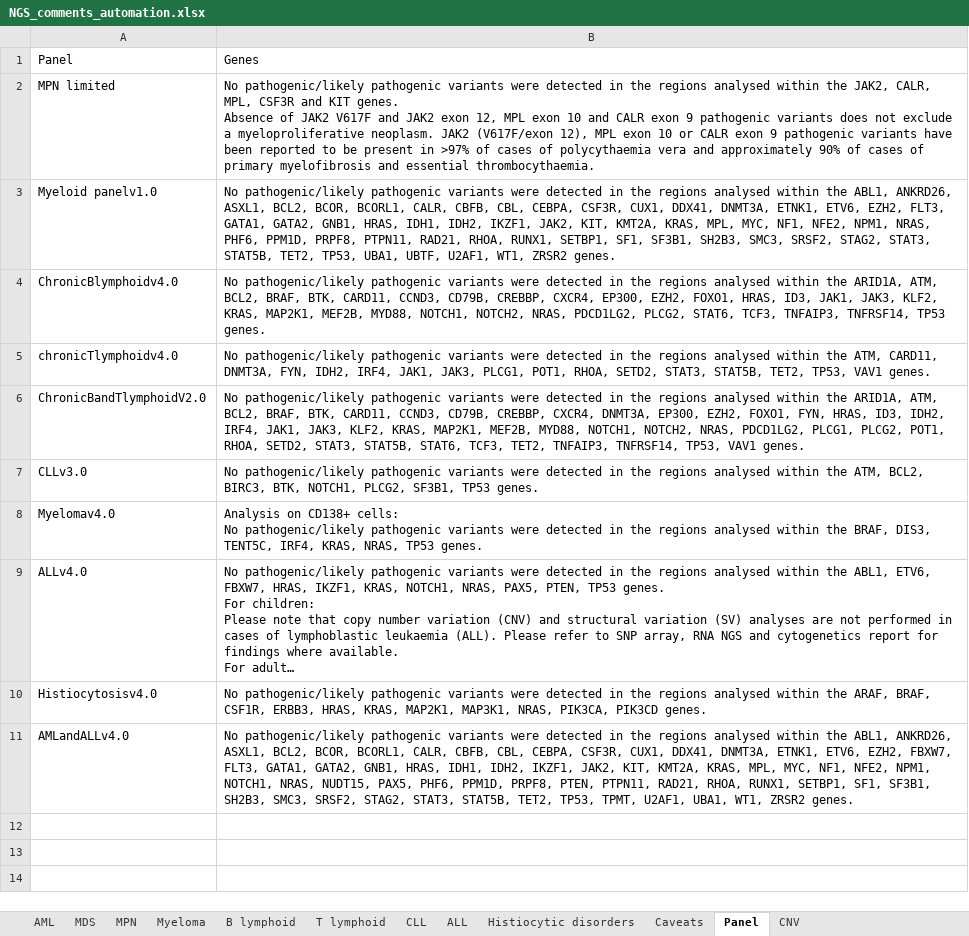
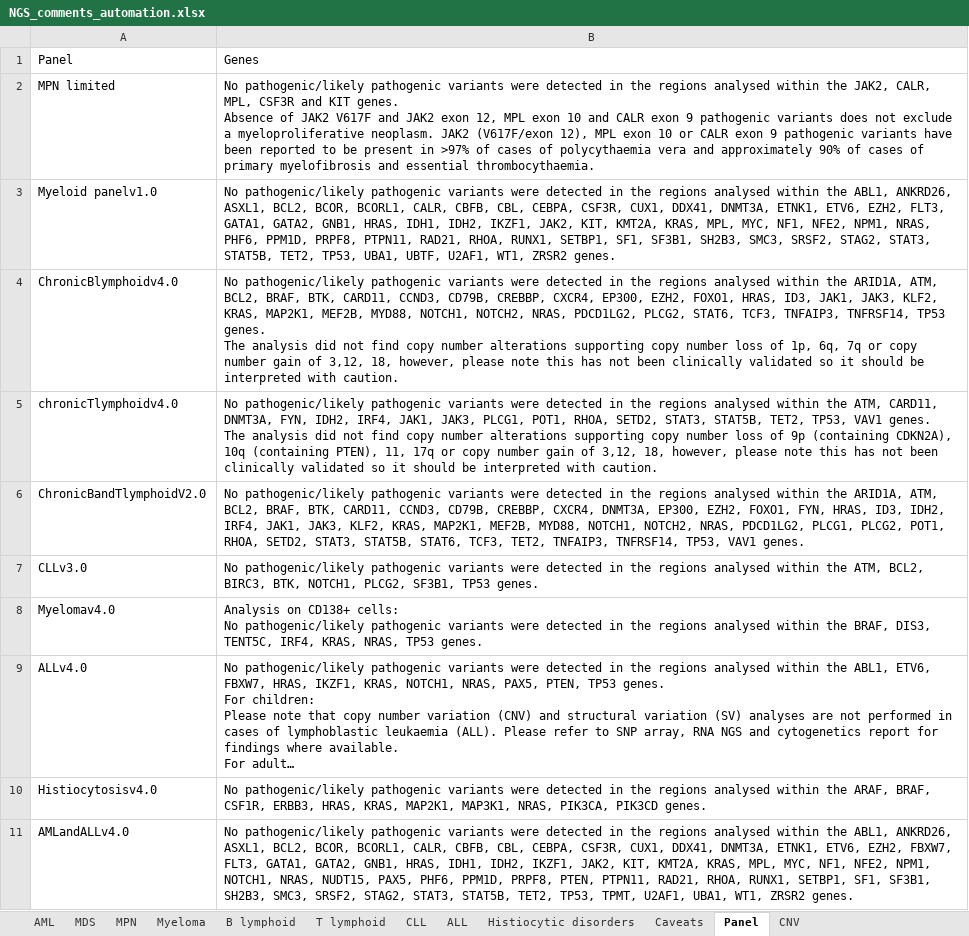
Before and after one commit to brittanymills593/NGS-comments, an Excel workbook: NGS_comments_automation.xlsx, sheet Panel, drawn as a sheet; long unchanged cells end in …; values as stored, in another font and other column widths than the file's, no borders; ↵ is a line break in a cell; the diff names each change by its address in the sheet, - before the commit and + after, or states it on an @@ line.

Commit message:
Add files via upload

```diff
--- a/NGS_comments_automation.xlsx (sheet Panel)
+++ b/NGS_comments_automation.xlsx (sheet Panel)
-B4: …TP53 genes.
+B4: …TP53 genes. ↵ The analysis did not find copy number alterations supporting copy number loss of 1p, 6q, 7q or copy number gain of 3,12, 18, however, please note this has not been clinically validated so it should be interpreted with caution.
-B5: …VAV1 genes.
+B5: …VAV1 genes. ↵ The analysis did not find copy number alterations supporting copy number loss of 9p (containing CDKN2A), 10q (containing PTEN), 11, 17q or copy number gain of 3,12, 18, however, please note this has not been clinically validated so it should be interpreted with caution.
```
